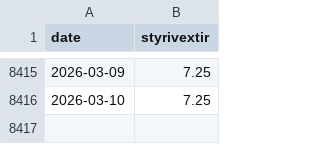
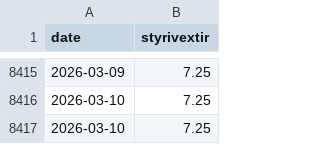
Before and after one commit to hagdeild/macro_dashboard, a CSV file: data/styrivextir.csv, drawn as a sheet; only a part is shown, gaps mark what is left out; the diff names each change by its address in the sheet, - before the commit and + after, or states it on an @@ line.

```diff
--- a/data/styrivextir.csv
+++ b/data/styrivextir.csv
+row 8417: 2026-03-10 | 7.25
```
Also changed, not shown: data/gengisvisitala.csv, data/skuldabref.csv, 4 other files.
